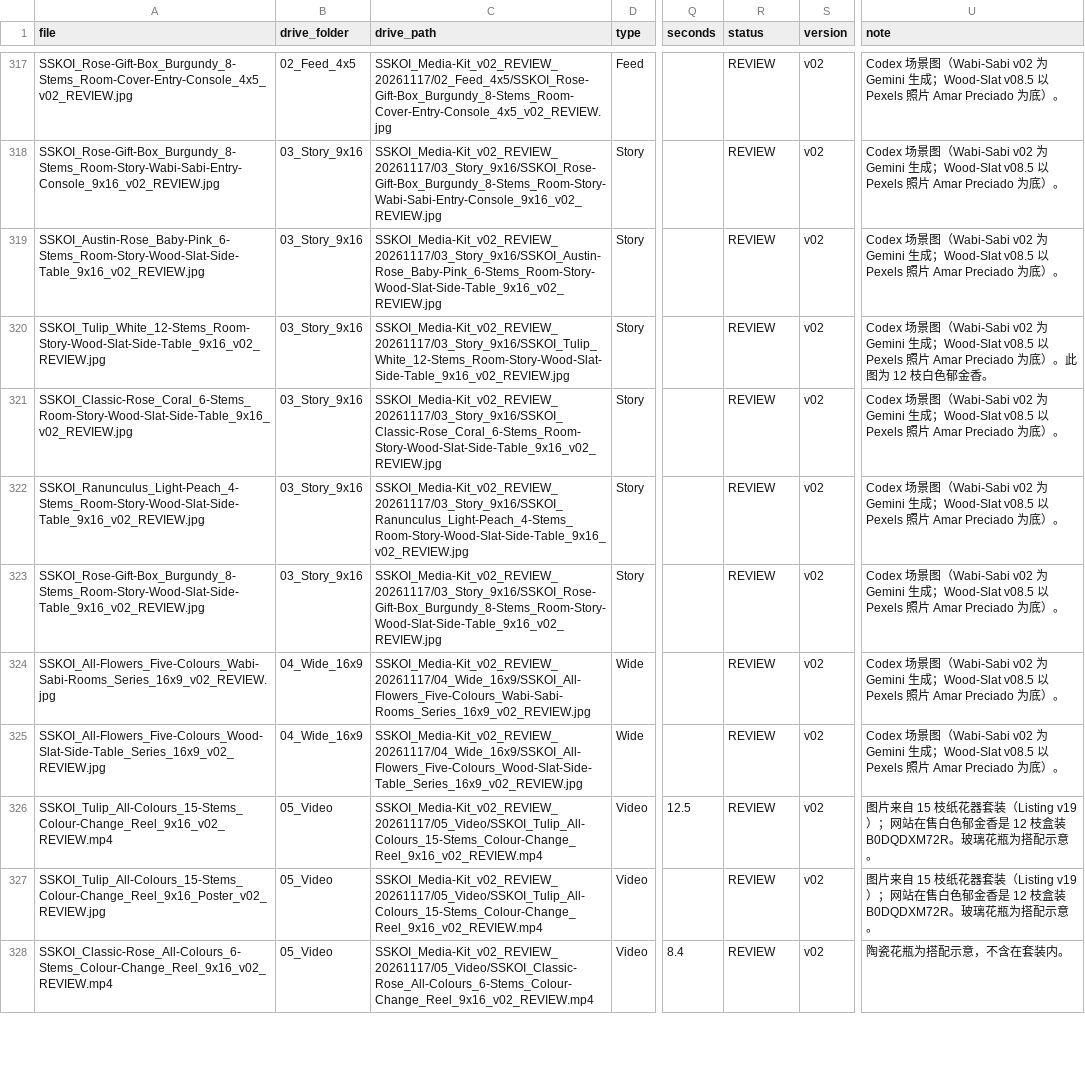
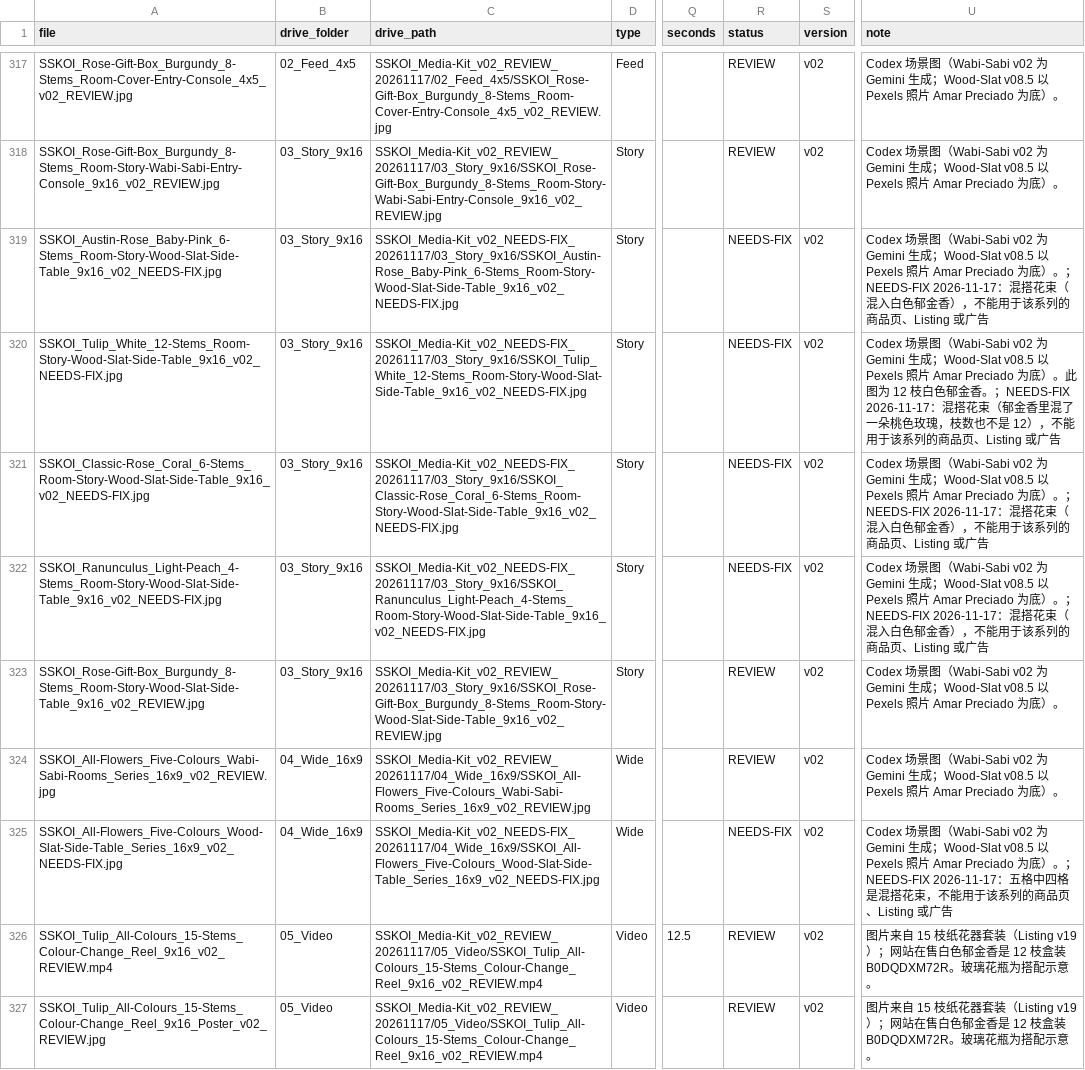
Before and after one commit to Pudushka/LM, a CSV file: sskoi-media-kit-v02/manifest.csv, drawn as a sheet; only a part is shown, gaps mark what is left out; the shorter side is filled out with more unchanged rows; the diff covers the shown part only; the diff names each change by its address in the sheet, - before the commit and + after, or states it on an @@ line.

```diff
--- a/sskoi-media-kit-v02/manifest.csv
+++ b/sskoi-media-kit-v02/manifest.csv
-A319 (file): SSKOI_Austin-Rose_Baby-Pink_6-Stems_Room-Story-Wood-Slat-Side-Table_9x16_v02_REVIEW.jpg
+A319 (file): SSKOI_Austin-Rose_Baby-Pink_6-Stems_Room-Story-Wood-Slat-Side-Table_9x16_v02_NEEDS-FIX.jpg
-C319 (drive_path): SSKOI_Media-Kit_v02_REVIEW_20261117/03_Story_9x16/SSKOI_Austin-Rose_Baby-Pink_6-Stems_Room-Story-Wood-Slat-Side-Table_9x16_v02_REVIEW.jpg
+C319 (drive_path): SSKOI_Media-Kit_v02_NEEDS-FIX_20261117/03_Story_9x16/SSKOI_Austin-Rose_Baby-Pink_6-Stems_Room-Story-Wood-Slat-Side-Table_9x16_v02_NEEDS-FIX.jpg
-R319:R322 (status): REVIEW
+R319:R322 (status): NEEDS-FIX
-U319 (note): …）。
+U319 (note): …）。；NEEDS-FIX 2026-11-17：混搭花束（混入白色郁金香），不能用于该系列的商品页、Listing 或广告
-A320 (file): SSKOI_Tulip_White_12-Stems_Room-Story-Wood-Slat-Side-Table_9x16_v02_REVIEW.jpg
+A320 (file): SSKOI_Tulip_White_12-Stems_Room-Story-Wood-Slat-Side-Table_9x16_v02_NEEDS-FIX.jpg
-C320 (drive_path): SSKOI_Media-Kit_v02_REVIEW_20261117/03_Story_9x16/SSKOI_Tulip_White_12-Stems_Room-Story-Wood-Slat-Side-Table_9x16_v02_REVIEW.jpg
+C320 (drive_path): SSKOI_Media-Kit_v02_NEEDS-FIX_20261117/03_Story_9x16/SSKOI_Tulip_White_12-Stems_Room-Story-Wood-Slat-Side-Table_9x16_v02_NEEDS-FIX.jpg
-U320 (note): …郁金香。
+U320 (note): …郁金香。；NEEDS-FIX 2026-11-17：混搭花束（郁金香里混了一朵桃色玫瑰，枝数也不是 12），不能用于该系列的商品页、Listing 或广告
-A321 (file): SSKOI_Classic-Rose_Coral_6-Stems_Room-Story-Wood-Slat-Side-Table_9x16_v02_REVIEW.jpg
+A321 (file): SSKOI_Classic-Rose_Coral_6-Stems_Room-Story-Wood-Slat-Side-Table_9x16_v02_NEEDS-FIX.jpg
-C321 (drive_path): SSKOI_Media-Kit_v02_REVIEW_20261117/03_Story_9x16/SSKOI_Classic-Rose_Coral_6-Stems_Room-Story-Wood-Slat-Side-Table_9x16_v02_REVIEW.jpg
+C321 (drive_path): SSKOI_Media-Kit_v02_NEEDS-FIX_20261117/03_Story_9x16/SSKOI_Classic-Rose_Coral_6-Stems_Room-Story-Wood-Slat-Side-Table_9x16_v02_NEEDS-FIX.jpg
-U321:U322 (note): …）。
+U321:U322 (note): …）。；NEEDS-FIX 2026-11-17：混搭花束（混入白色郁金香），不能用于该系列的商品页、Listing 或广告
-A322 (file): SSKOI_Ranunculus_Light-Peach_4-Stems_Room-Story-Wood-Slat-Side-Table_9x16_v02_REVIEW.jpg
+A322 (file): SSKOI_Ranunculus_Light-Peach_4-Stems_Room-Story-Wood-Slat-Side-Table_9x16_v02_NEEDS-FIX.jpg
-C322 (drive_path): SSKOI_Media-Kit_v02_REVIEW_20261117/03_Story_9x16/SSKOI_Ranunculus_Light-Peach_4-Stems_Room-Story-Wood-Slat-Side-Table_9x16_v02_REVIEW.jpg
+C322 (drive_path): SSKOI_Media-Kit_v02_NEEDS-FIX_20261117/03_Story_9x16/SSKOI_Ranunculus_Light-Peach_4-Stems_Room-Story-Wood-Slat-Side-Table_9x16_v02_NEEDS-FIX.jpg
-A325 (file): SSKOI_All-Flowers_Five-Colours_Wood-Slat-Side-Table_Series_16x9_v02_REVIEW.jpg
+A325 (file): SSKOI_All-Flowers_Five-Colours_Wood-Slat-Side-Table_Series_16x9_v02_NEEDS-FIX.jpg
-C325 (drive_path): SSKOI_Media-Kit_v02_REVIEW_20261117/04_Wide_16x9/SSKOI_All-Flowers_Five-Colours_Wood-Slat-Side-Table_Series_16x9_v02_REVIEW.jpg
+C325 (drive_path): SSKOI_Media-Kit_v02_NEEDS-FIX_20261117/04_Wide_16x9/SSKOI_All-Flowers_Five-Colours_Wood-Slat-Side-Table_Series_16x9_v02_NEEDS-FIX.jpg
-R325 (status): REVIEW
+R325 (status): NEEDS-FIX
-U325 (note): …）。
+U325 (note): …）。；NEEDS-FIX 2026-11-17：五格中四格是混搭花束，不能用于该系列的商品页、Listing 或广告
```
Also changed, not shown: 32 edited cells elsewhere in this file, 15 other files.
